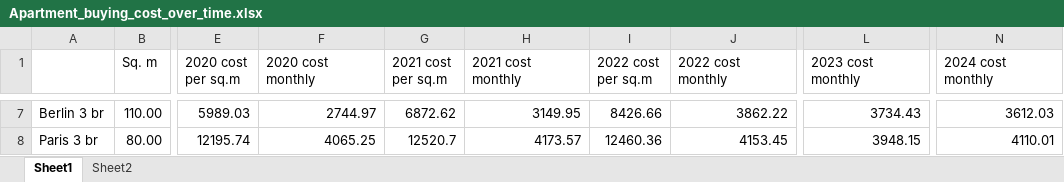
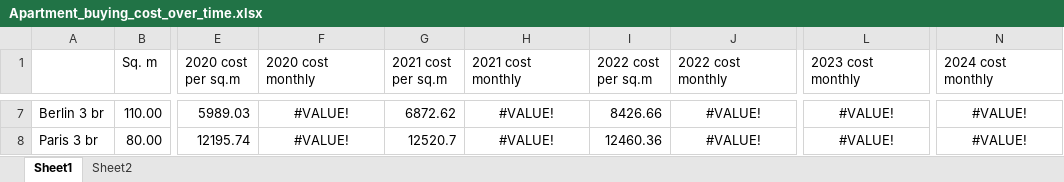
Before and after one commit to oofnaibaf/W3GroupLab, an Excel workbook: data/raw/Apartment_buying_cost_over_time.xlsx, sheet Sheet1, drawn as a sheet; only a part is shown, gaps mark what is left out; values as stored, in another font and other column widths than the file's, no borders; charts and pictures not drawn; the diff covers the shown part only; the diff names each change by its address in the sheet, - before the commit and + after, or states it on an @@ line.

```diff
--- a/data/raw/Apartment_buying_cost_over_time.xlsx (sheet Sheet1)
+++ b/data/raw/Apartment_buying_cost_over_time.xlsx (sheet Sheet1)
-F7:F8 alignment: right
+F7:F8 alignment: center
-F7 (2020 cost monthly): 2744.97
+F7 (2020 cost monthly): #VALUE!
-H7:H8 alignment: right
+H7:H8 alignment: center
-H7 (2021 cost monthly): 3149.95
+H7 (2021 cost monthly): #VALUE!
-J7:J8 alignment: right
+J7:J8 alignment: center
-J7 (2022 cost monthly): 3862.22
+J7 (2022 cost monthly): #VALUE!
-L7:L8 alignment: right
+L7:L8 alignment: center
-L7 (2023 cost monthly): 3734.43
+L7 (2023 cost monthly): #VALUE!
-N7:N8 alignment: right
+N7:N8 alignment: center
-N7 (2024 cost monthly): 3612.03
+N7 (2024 cost monthly): #VALUE!
-F8 (2020 cost monthly): 4065.25
+F8 (2020 cost monthly): #VALUE!
-H8 (2021 cost monthly): 4173.57
+H8 (2021 cost monthly): #VALUE!
-J8 (2022 cost monthly): 4153.45
+J8 (2022 cost monthly): #VALUE!
-L8 (2023 cost monthly): 3948.15
+L8 (2023 cost monthly): #VALUE!
-N8 (2024 cost monthly): 4110.01
+N8 (2024 cost monthly): #VALUE!
```
Also changed, not shown: 21 edited cells and cell formats elsewhere in this sheet, charts or pictures, 3 other files.
